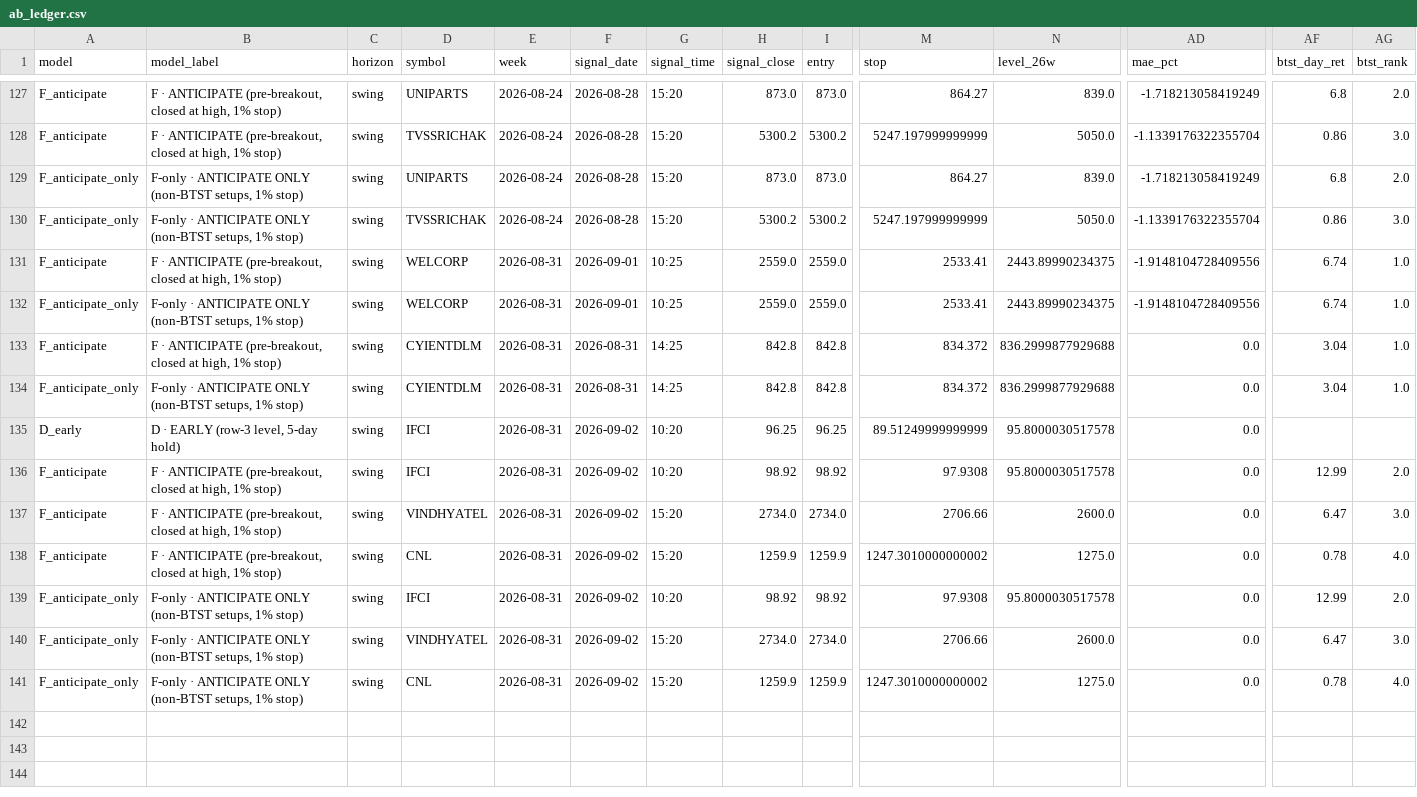
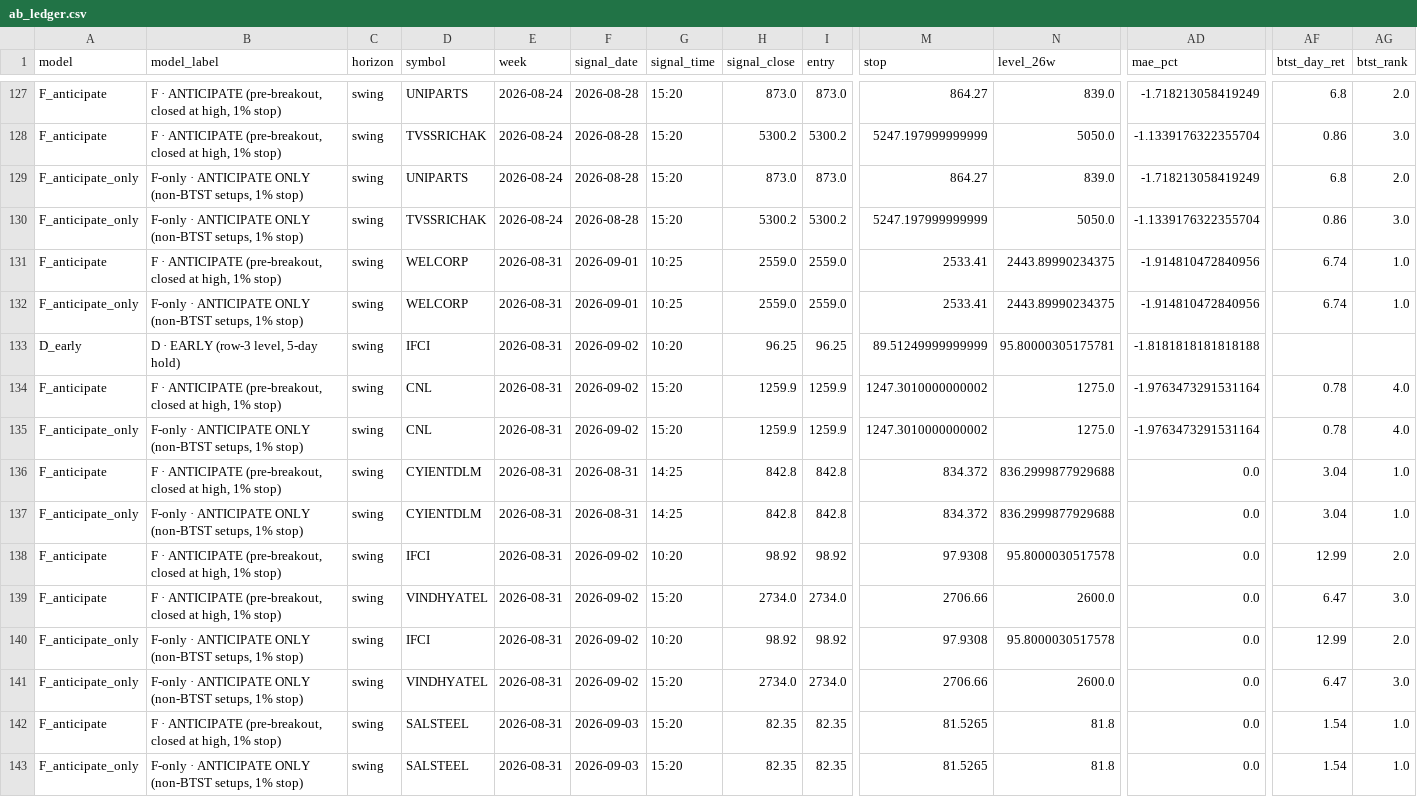
Before and after one commit to atikhalde/weekly, a CSV file: ab_ledger.csv, drawn as a sheet; only a part is shown, gaps mark what is left out; removed rows and columns are numbered as before the commit, all else as after; rows hold the shown columns only; the diff names each change by its address in the sheet, - before the commit and + after, or states it on an @@ line.

```diff
--- a/ab_ledger.csv
+++ b/ab_ledger.csv
-AD131:AD132 (mae_pct): -1.9148104728409556
+AD131:AD132 (mae_pct): -1.914810472840956
+row 133: D_early | D · EARLY (row-3 level, 5-day hold) | swing | IFCI | 2026-08-31 | 2026-09-02 | 10:20 | 96.25 | 96.25 | 89.51249999999999 | 95.80000305175781 | -1.8181818181818188
+row 134: F_anticipate | F · ANTICIPATE (pre-breakout, closed at high, 1% stop) | swing | CNL | 2026-08-31 | 2026-09-02 | 15:20 | 1259.9 | 1259.9 | 1247.3010000000002 | 1275.0 | -1.9763473291531164 | 0.78 | 4.0
+row 135: F_anticipate_only | F-only · ANTICIPATE ONLY (non-BTST setups, 1% stop) | swing | CNL | 2026-08-31 | 2026-09-02 | 15:20 | 1259.9 | 1259.9 | 1247.3010000000002 | 1275.0 | -1.9763473291531164 | 0.78 | 4.0
-row 135: D_early | D · EARLY (row-3 level, 5-day hold) | swing | IFCI | 2026-08-31 | 2026-09-02 | 10:20 | 96.25 | 96.25 | 89.51249999999999 | 95.8000030517578 | 0.0
-row 138: F_anticipate | F · ANTICIPATE (pre-breakout, closed at high, 1% stop) | swing | CNL | 2026-08-31 | 2026-09-02 | 15:20 | 1259.9 | 1259.9 | 1247.3010000000002 | 1275.0 | 0.0 | 0.78 | 4.0
+row 142: F_anticipate | F · ANTICIPATE (pre-breakout, closed at high, 1% stop) | swing | SALSTEEL | 2026-08-31 | 2026-09-03 | 15:20 | 82.35 | 82.35 | 81.5265 | 81.8 | 0.0 | 1.54 | 1.0
-D143 (symbol): CNL
+D143 (symbol): SALSTEEL
-F143 (signal_date): 2026-09-02
+F143 (signal_date): 2026-09-03
-H143 (signal_close): 1259.9
+H143 (signal_close): 82.35
-I143 (entry): 1259.9
+I143 (entry): 82.35
-M143 (stop): 1247.3010000000002
+M143 (stop): 81.5265
-N143 (level_26w): 1275.0
+N143 (level_26w): 81.8
-AF143 (btst_day_ret): 0.78
+AF143 (btst_day_ret): 1.54
-AG143 (btst_rank): 4.0
+AG143 (btst_rank): 1.0
```
